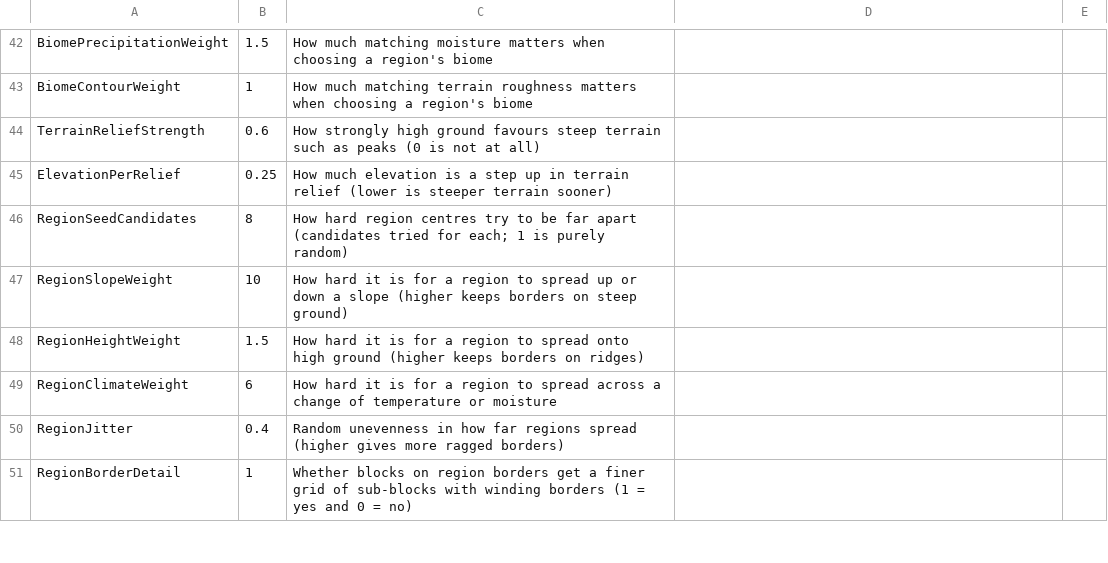
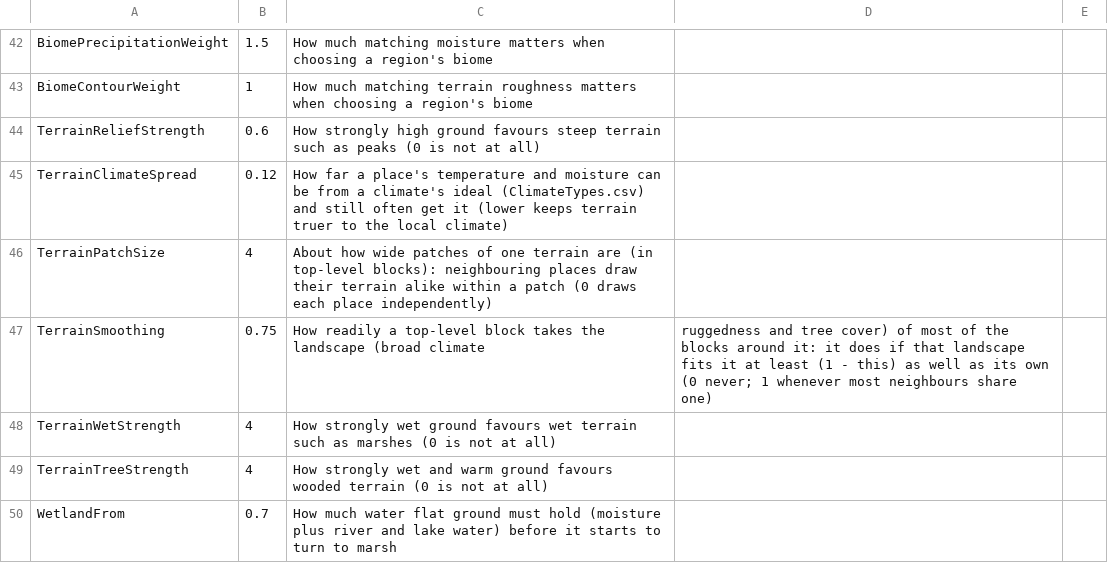
Before and after one commit to danstalcup/loregen, a CSV file: LoreGen/Resources/NoiseGeneratorRules.csv, drawn as a sheet; only a part is shown, gaps mark what is left out; the shorter side is filled out with more unchanged rows; the diff covers the shown part only; the diff names each change by its address in the sheet, - before the commit and + after, or states it on an @@ line.

Commit message:
Enhance world generation with tectonic plates and terrain details

```diff
--- a/LoreGen/Resources/NoiseGeneratorRules.csv
+++ b/LoreGen/Resources/NoiseGeneratorRules.csv
+row 45: TerrainClimateSpread | 0.12 | How far a place's temperature and moisture can be from a climate's ideal (ClimateTypes.csv) and still often get it (lower keeps terrain truer to the local climate)
+row 46: TerrainPatchSize | 4 | About how wide patches of one terrain are (in top-level blocks): neighbouring places draw their terrain alike within a patch (0 draws each place independently)
+row 47: TerrainSmoothing | 0.75 | How readily a top-level block takes the landscape (broad climate | ruggedness and tree cover) of most of the blocks around it: it does if that landscape fits it at least (1 - this) as well as its own (0 never; 1 whenever most neighbours share one)
+row 48: TerrainWetStrength | 4 | How strongly wet ground favours wet terrain such as marshes (0 is not at all)
+row 49: TerrainTreeStrength | 4 | How strongly wet and warm ground favours wooded terrain (0 is not at all)
+row 50: WetlandFrom | 0.7 | How much water flat ground must hold (moisture plus river and lake water) before it starts to turn to marsh
```
Also changed, not shown: 44 added rows and 4 edited cells elsewhere in this file, LoreGen/Resources/ClimateTypes.csv, LoreGen/Resources/CommonLanguageRules.csv, 57 other files.
